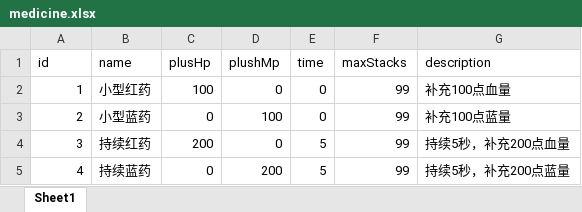
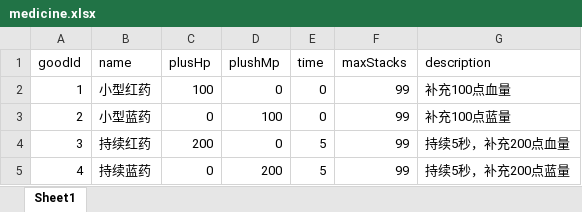
Before and after one commit to Skytrc/MyGame, an Excel workbook: src/main/resources/excel/good/medicine.xlsx, sheet Sheet1, drawn as a sheet; values as stored, in another font and other column widths than the file's, no borders; the diff names each change by its address in the sheet, - before the commit and + after, or states it on an @@ line.

```diff
--- a/src/main/resources/excel/good/medicine.xlsx (sheet Sheet1)
+++ b/src/main/resources/excel/good/medicine.xlsx (sheet Sheet1)
-A1: id
+A1: goodId
```
Also changed, not shown: src/main/resources/excel/good/equipment.xlsx, src/main/resources/excel/monster/monster.xlsx, 6 other files.
